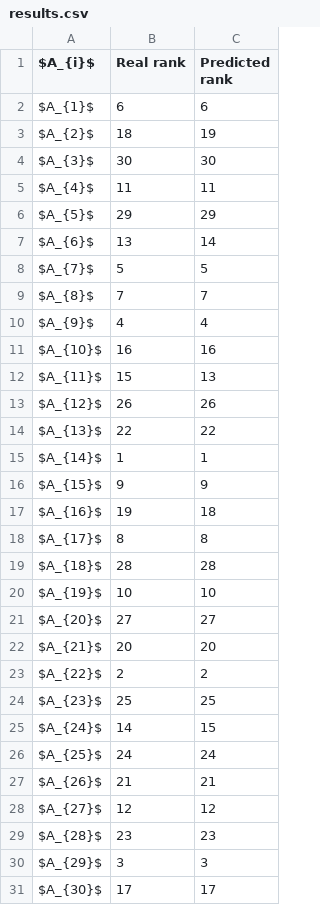
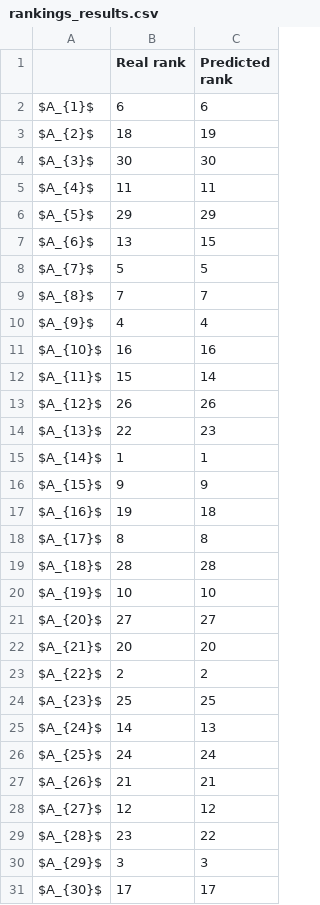
Before and after one commit to energyinpython/ISD-2022-MLP, a CSV file: results/rankings_results.csv (was results/results.csv), drawn as a sheet.

```diff
--- a/results/results.csv
+++ b/results/rankings_results.csv
@@ -1,2 +1,2 @@
-$A_{i}$,Real rank,Predicted rank
+,Real rank,Predicted rank
 $A_{1}$,6,6
@@ -6,3 +6,3 @@ $A_{4}$,11,11
 $A_{5}$,29,29
-$A_{6}$,13,14
+$A_{6}$,13,15
 $A_{7}$,5,5
@@ -11,5 +11,5 @@ $A_{9}$,4,4
 $A_{10}$,16,16
-$A_{11}$,15,13
+$A_{11}$,15,14
 $A_{12}$,26,26
-$A_{13}$,22,22
+$A_{13}$,22,23
 $A_{14}$,1,1
@@ -24,3 +24,3 @@ $A_{22}$,2,2
 $A_{23}$,25,25
-$A_{24}$,14,15
+$A_{24}$,14,13
 $A_{25}$,24,24
@@ -28,3 +28,3 @@ $A_{26}$,21,21
 $A_{27}$,12,12
-$A_{28}$,23,23
+$A_{28}$,23,22
 $A_{29}$,3,3
```
Also changed, not shown: 13 other files.
